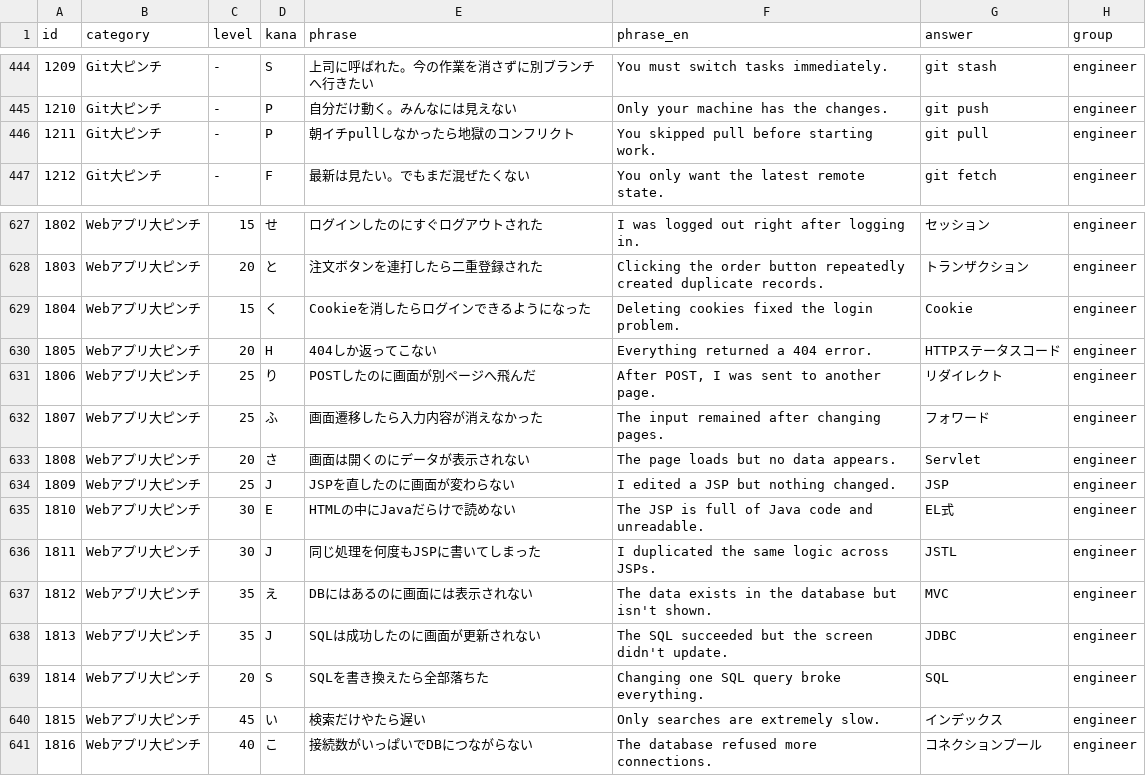
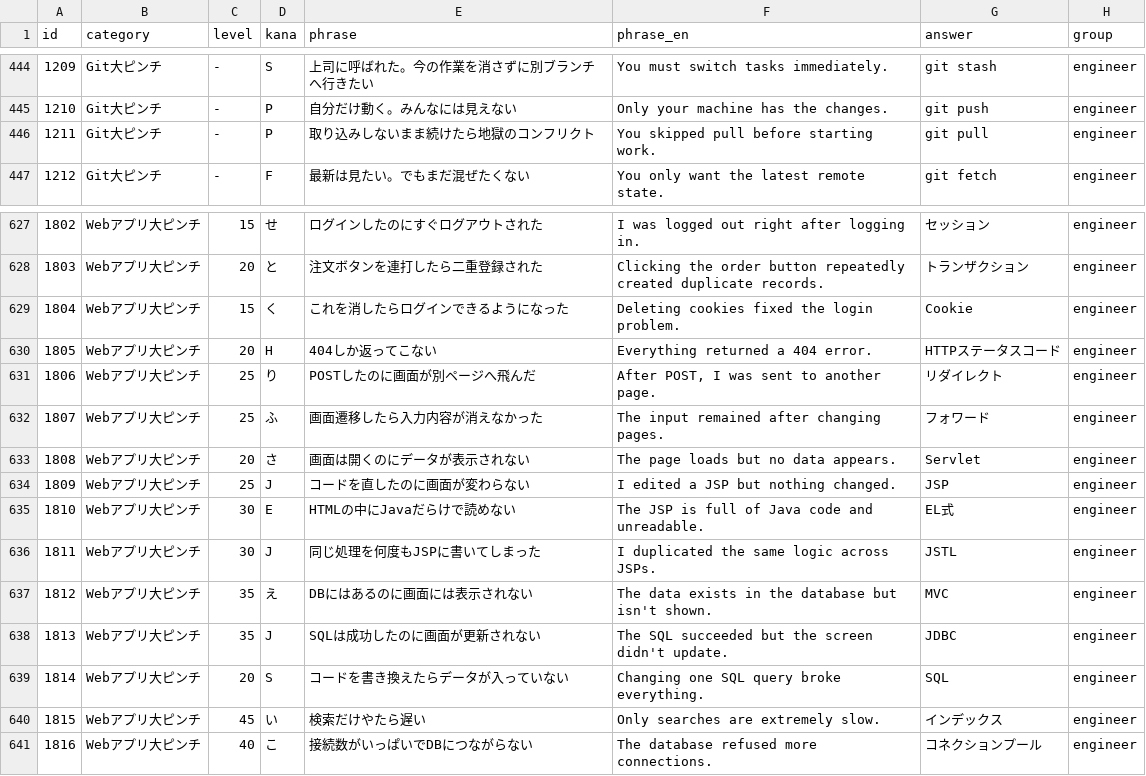
Before and after one commit to bamiyanapp/karuta, a CSV file: backend/phrases.csv, drawn as a sheet; only a part is shown, gaps mark what is left out.

Commit message:
Git pinti2 (#153)
* fix: gitぴんちかるたに変更

* fix: 答えが読み札に含まれるバグを修正

---------

Co-authored-by: github-actions[bot] <github-actions[bot]@users.noreply.github.com>

```diff
--- a/backend/phrases.csv
+++ b/backend/phrases.csv
@@ -445,3 +445,3 @@ id,category,level,kana,phrase,phrase_en,answer,group
 1210,Git大ピンチ,-,P,自分だけ動く。みんなには見えない,"Only your machine has the changes.",git push,engineer
-1211,Git大ピンチ,-,P,朝イチpullしなかったら地獄のコンフリクト,"You skipped pull before starting work.",git pull,engineer
+1211,Git大ピンチ,-,P,取り込みしないまま続けたら地獄のコンフリクト,"You skipped pull before starting work.",git pull,engineer
 1212,Git大ピンチ,-,F,最新は見たい。でもまだ混ぜたくない,"You only want the latest remote state.",git fetch,engineer
@@ -628,3 +628,3 @@ id,category,level,kana,phrase,phrase_en,answer,group
 1803,Webアプリ大ピンチ,20,と,注文ボタンを連打したら二重登録された,Clicking the order button repeatedly created duplicate records.,トランザクション,engineer
-1804,Webアプリ大ピンチ,15,く,Cookieを消したらログインできるようになった,Deleting cookies fixed the login problem.,Cookie,engineer
+1804,Webアプリ大ピンチ,15,く,これを消したらログインできるようになった,Deleting cookies fixed the login problem.,Cookie,engineer
 1805,Webアプリ大ピンチ,20,H,404しか返ってこない,Everything returned a 404 error.,HTTPステータスコード,engineer
@@ -633,3 +633,3 @@ id,category,level,kana,phrase,phrase_en,answer,group
 1808,Webアプリ大ピンチ,20,さ,画面は開くのにデータが表示されない,The page loads but no data appears.,Servlet,engineer
-1809,Webアプリ大ピンチ,25,J,JSPを直したのに画面が変わらない,I edited a JSP but nothing changed.,JSP,engineer
+1809,Webアプリ大ピンチ,25,J,コードを直したのに画面が変わらない,I edited a JSP but nothing changed.,JSP,engineer
 1810,Webアプリ大ピンチ,30,E,HTMLの中にJavaだらけで読めない,The JSP is full of Java code and unreadable.,EL式,engineer
@@ -638,3 +638,3 @@ id,category,level,kana,phrase,phrase_en,answer,group
 1813,Webアプリ大ピンチ,35,J,SQLは成功したのに画面が更新されない,The SQL succeeded but the screen didn't update.,JDBC,engineer
-1814,Webアプリ大ピンチ,20,S,SQLを書き換えたら全部落ちた,Changing one SQL query broke everything.,SQL,engineer
+1814,Webアプリ大ピンチ,20,S,コードを書き換えたらデータが入っていない,Changing one SQL query broke everything.,SQL,engineer
 1815,Webアプリ大ピンチ,45,い,検索だけやたら遅い,Only searches are extremely slow.,インデックス,engineer
```
